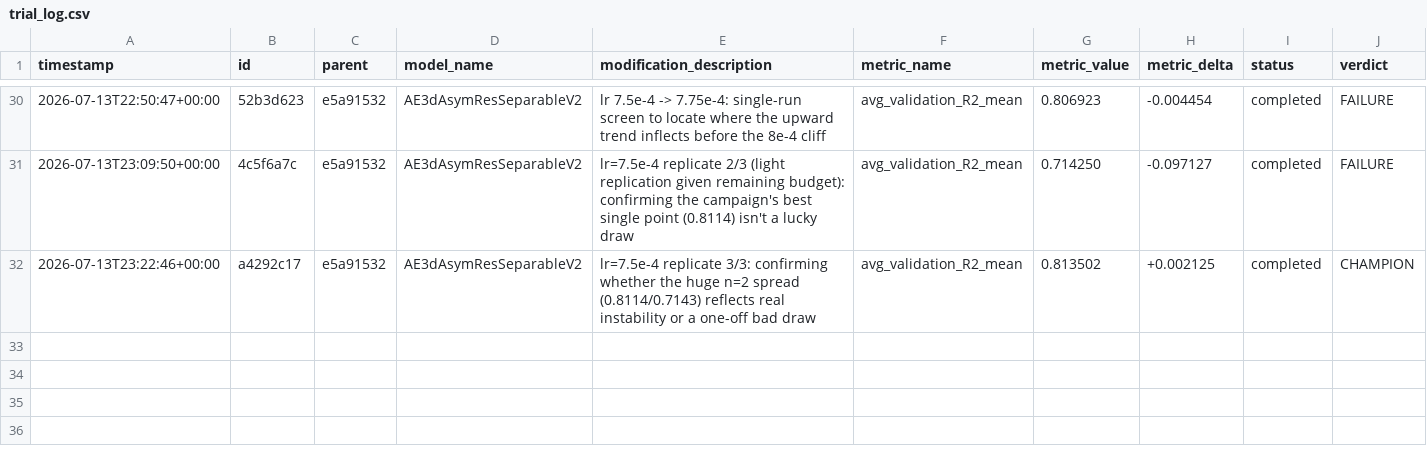
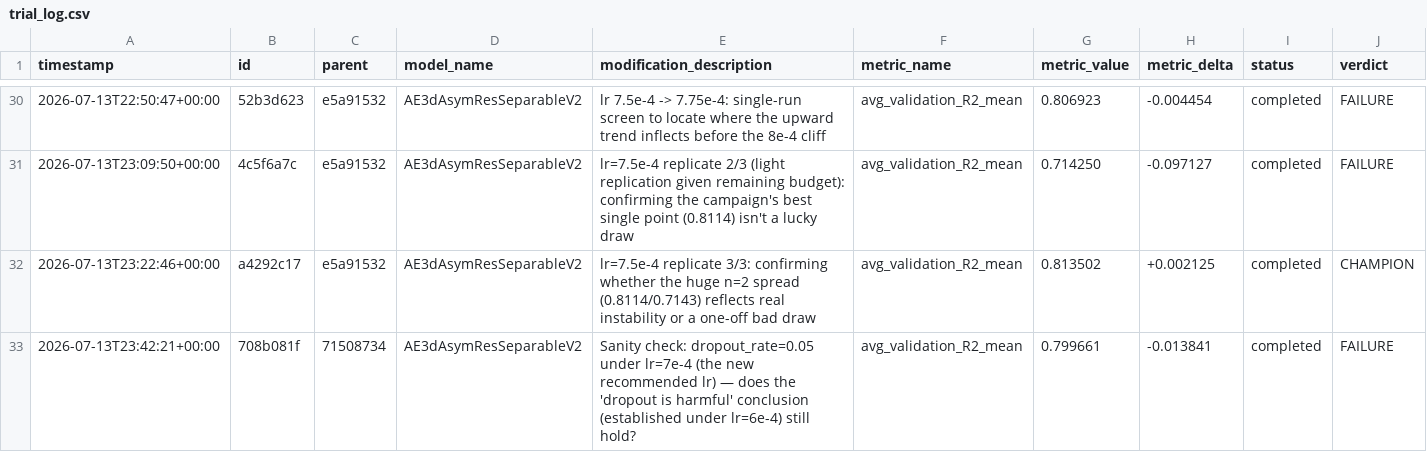
Before and after one commit to Arthur-Peronne/SDSC-IRM, a CSV file: ai_agent/experiments/trial_log.csv, drawn as a sheet; only a part is shown, gaps mark what is left out.

Commit message:
[trial] 708b081f FAILURE (0.7997)

```diff
--- a/ai_agent/experiments/trial_log.csv
+++ b/ai_agent/experiments/trial_log.csv
@@ -32 +32,2 @@ timestamp,id,parent,model_name,modification_description,metric_name,metric_value
 2026-07-13T23:22:46+00:00,a4292c17,e5a91532,AE3dAsymResSeparableV2,lr=7.5e-4 replicate 3/3: confirming whether the huge n=2 spread (0.8114/0.7143) reflects real instability or a one-off bad draw,avg_validation_R2_mean,0.813502,+0.002125,completed,CHAMPION
+2026-07-13T23:42:21+00:00,708b081f,71508734,AE3dAsymResSeparableV2,Sanity check: dropout_rate=0.05 under lr=7e-4 (the new recommended lr) — does the 'dropout is harmful' conclusion (established under lr=6e-4) still hold?,avg_validation_R2_mean,0.799661,-0.013841,completed,FAILURE
```
Also changed, not shown: 4 other files.
